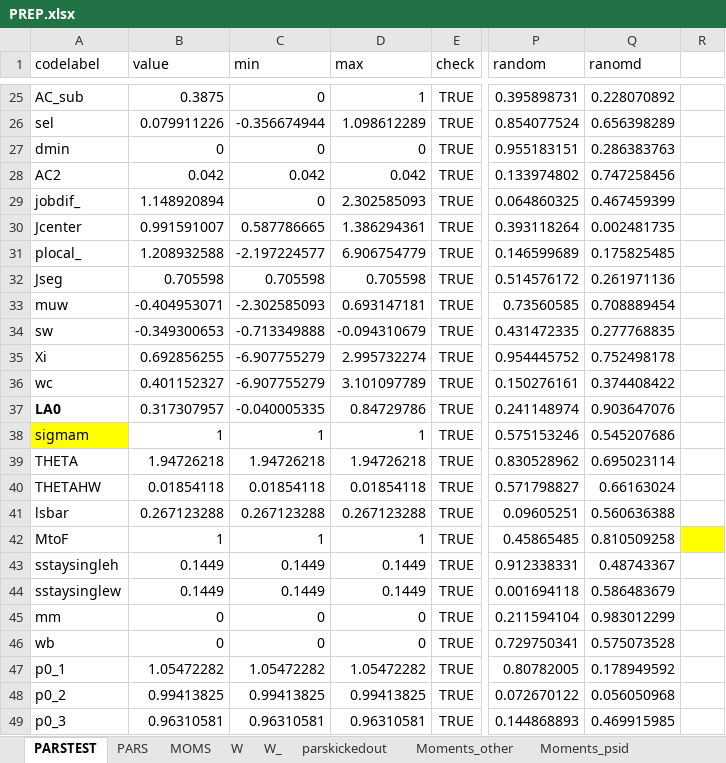
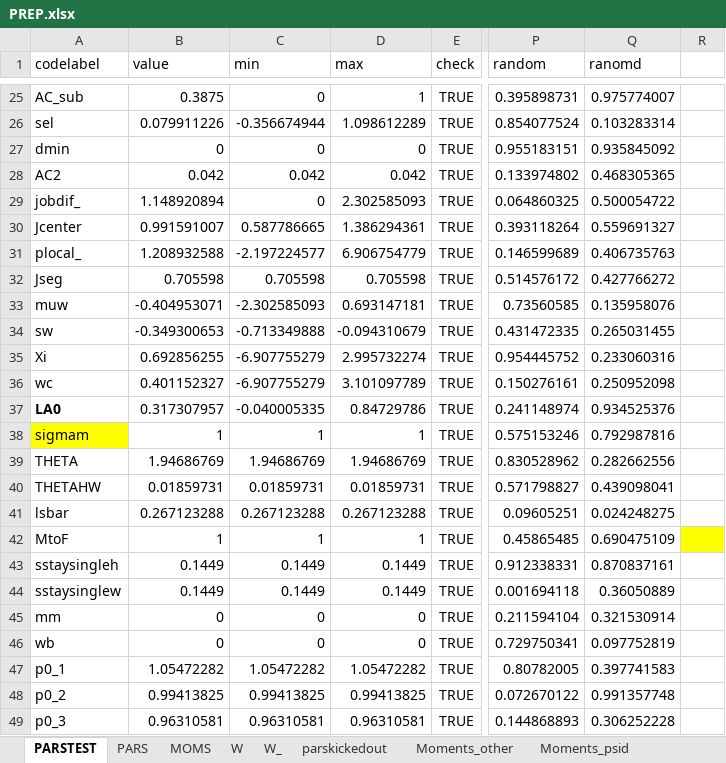
Before and after one commit to tranosov/JMP, an Excel workbook: input/PREP.xlsx, sheet PARSTEST, drawn as a sheet; only a part is shown, gaps mark what is left out; values as stored, in another font and other column widths than the file's, no borders; the diff covers the shown part only; the diff names each change by its address in the sheet, - before the commit and + after, or states it on an @@ line.

```diff
--- a/input/PREP.xlsx (sheet PARSTEST)
+++ b/input/PREP.xlsx (sheet PARSTEST)
-Q25 (ranomd): 0.228070892
+Q25 (ranomd): 0.975774007
-Q26 (ranomd): 0.656398289
+Q26 (ranomd): 0.103283314
-Q27 (ranomd): 0.286383763
+Q27 (ranomd): 0.935845092
-Q28 (ranomd): 0.747258456
+Q28 (ranomd): 0.468305365
-Q29 (ranomd): 0.467459399
+Q29 (ranomd): 0.500054722
-Q30 (ranomd): 0.002481735
+Q30 (ranomd): 0.559691327
-Q31 (ranomd): 0.175825485
+Q31 (ranomd): 0.406735763
-Q32 (ranomd): 0.261971136
+Q32 (ranomd): 0.427766272
-Q33 (ranomd): 0.708889454
+Q33 (ranomd): 0.135958076
-Q34 (ranomd): 0.277768835
+Q34 (ranomd): 0.265031455
-Q35 (ranomd): 0.752498178
+Q35 (ranomd): 0.233060316
-Q36 (ranomd): 0.374408422
+Q36 (ranomd): 0.250952098
-Q37 (ranomd): 0.903647076
+Q37 (ranomd): 0.934525376
-Q38 (ranomd): 0.545207686
+Q38 (ranomd): 0.792987816
-B39 (value): 1.94726218
+B39 (value): 1.94686769
-C39 (min): 1.94726218
+C39 (min): 1.94686769
-D39 (max): 1.94726218
+D39 (max): 1.94686769
-Q39 (ranomd): 0.695023114
+Q39 (ranomd): 0.282662556
-B40 (value): 0.01854118
+B40 (value): 0.01859731
-C40 (min): 0.01854118
+C40 (min): 0.01859731
-D40 (max): 0.01854118
+D40 (max): 0.01859731
-Q40 (ranomd): 0.66163024
+Q40 (ranomd): 0.439098041
-Q41 (ranomd): 0.560636388
+Q41 (ranomd): 0.024248275
-Q42 (ranomd): 0.810509258
+Q42 (ranomd): 0.690475109
-Q43 (ranomd): 0.48743367
+Q43 (ranomd): 0.870837161
-Q44 (ranomd): 0.586483679
+Q44 (ranomd): 0.36050889
-Q45 (ranomd): 0.983012299
+Q45 (ranomd): 0.321530914
-Q46 (ranomd): 0.575073528
+Q46 (ranomd): 0.097752819
-Q47 (ranomd): 0.178949592
+Q47 (ranomd): 0.397741583
-Q48 (ranomd): 0.056050968
+Q48 (ranomd): 0.991357748
-Q49 (ranomd): 0.469915985
+Q49 (ranomd): 0.306252228
```
Also changed, not shown: 32 edited cells elsewhere in this sheet, sheet PARS.
